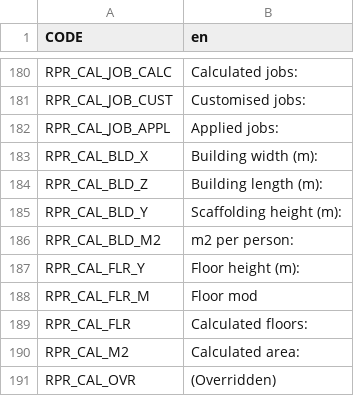
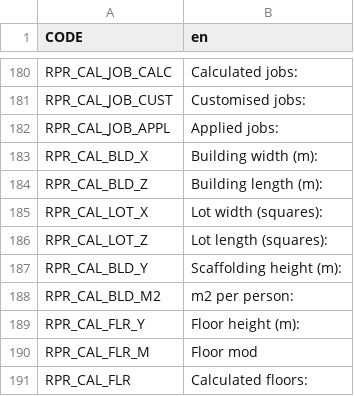
Before and after one commit to algernon-A/Realistic-Population-Revisited, a CSV file: Translations/en.csv, drawn as a sheet; only a part is shown, gaps mark what is left out; the shorter side is filled out with more unchanged rows; the diff names each change by its address in the sheet, - before the commit and + after, or states it on an @@ line.

```diff
--- a/Translations/en.csv
+++ b/Translations/en.csv
+row 185: RPR_CAL_LOT_X | Lot width (squares):
+row 186: RPR_CAL_LOT_Z | Lot length (squares):
```
Also changed, not shown: 2 other files.
